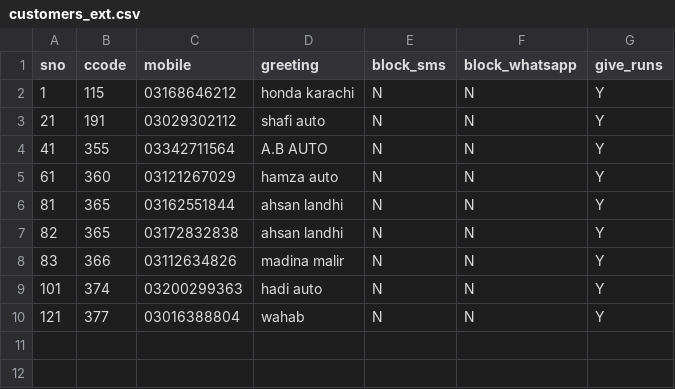
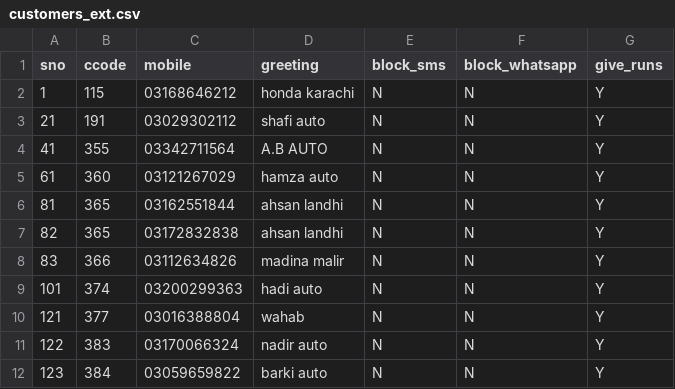
Before and after one commit to ahmedvohrra/zip1_naveed_daily_EXPORT, a CSV file: customers_ext.csv, drawn as a sheet; the diff names each change by its address in the sheet, - before the commit and + after, or states it on an @@ line.

```diff
--- a/customers_ext.csv
+++ b/customers_ext.csv
+row 11: 122 | 383 | 03170066324 | nadir auto | N | N | Y
+row 12: 123 | 384 | 03059659822 | barki auto | N | N | Y
```
Also changed, not shown: customers.csv, invoice_lines.csv, 6 other files.
